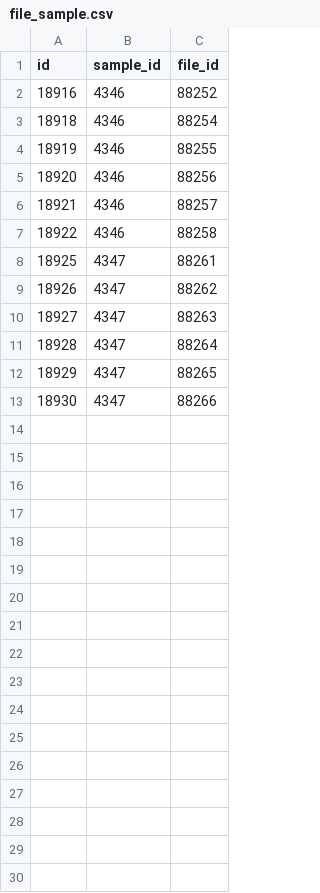
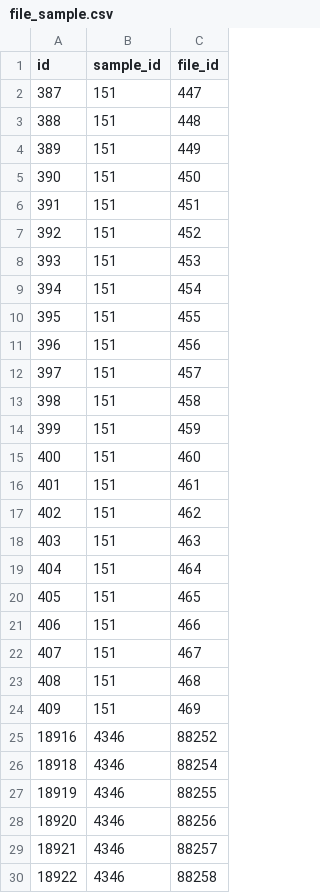
Before and after one commit to gigascience/gigadb-website, a CSV file: data/gigadb_testdata/file_sample.csv, drawn as a sheet; only a part is shown; the shorter side is filled out with more unchanged rows; the diff names each change by its address in the sheet, - before the commit and + after, or states it on an @@ line.

```diff
--- a/data/gigadb_testdata/file_sample.csv
+++ b/data/gigadb_testdata/file_sample.csv
+row 2: 387 | 151 | 447
+row 3: 388 | 151 | 448
+row 4: 389 | 151 | 449
+row 5: 390 | 151 | 450
+row 6: 391 | 151 | 451
+row 7: 392 | 151 | 452
+row 8: 393 | 151 | 453
+row 9: 394 | 151 | 454
+row 10: 395 | 151 | 455
+row 11: 396 | 151 | 456
+row 12: 397 | 151 | 457
+row 13: 398 | 151 | 458
+row 14: 399 | 151 | 459
+row 15: 400 | 151 | 460
+row 16: 401 | 151 | 461
+row 17: 402 | 151 | 462
+row 18: 403 | 151 | 463
+row 19: 404 | 151 | 464
+row 20: 405 | 151 | 465
+row 21: 406 | 151 | 466
+row 22: 407 | 151 | 467
+row 23: 408 | 151 | 468
+row 24: 409 | 151 | 469
```
Also changed, not shown: data/gigadb_testdata/dataset.csv, data/gigadb_testdata/file.csv, 14 other files.
